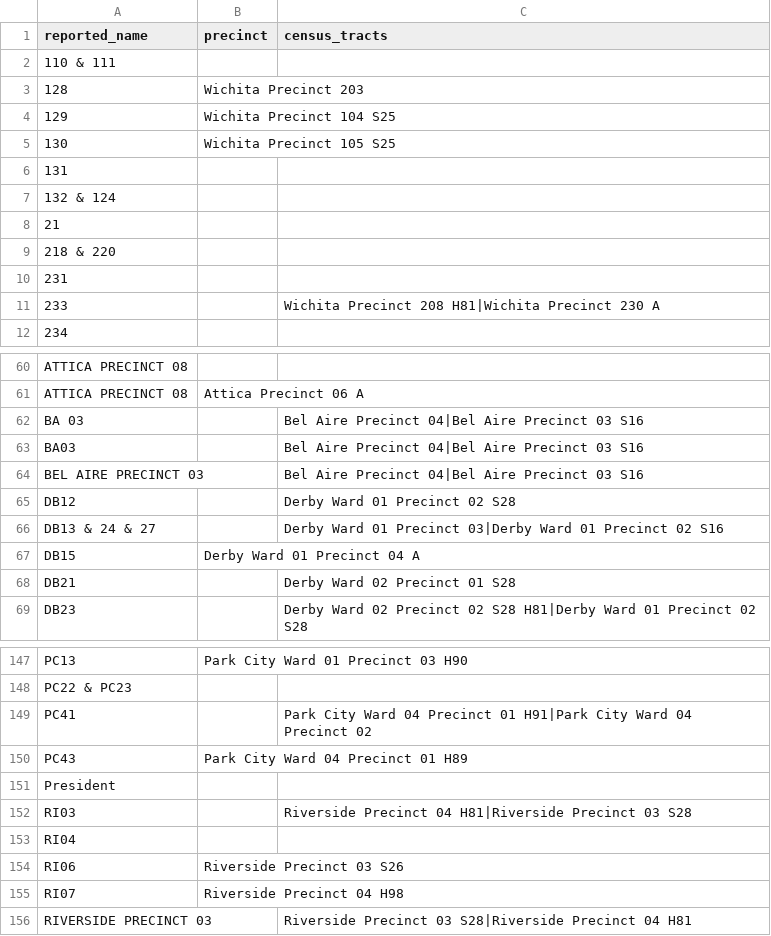
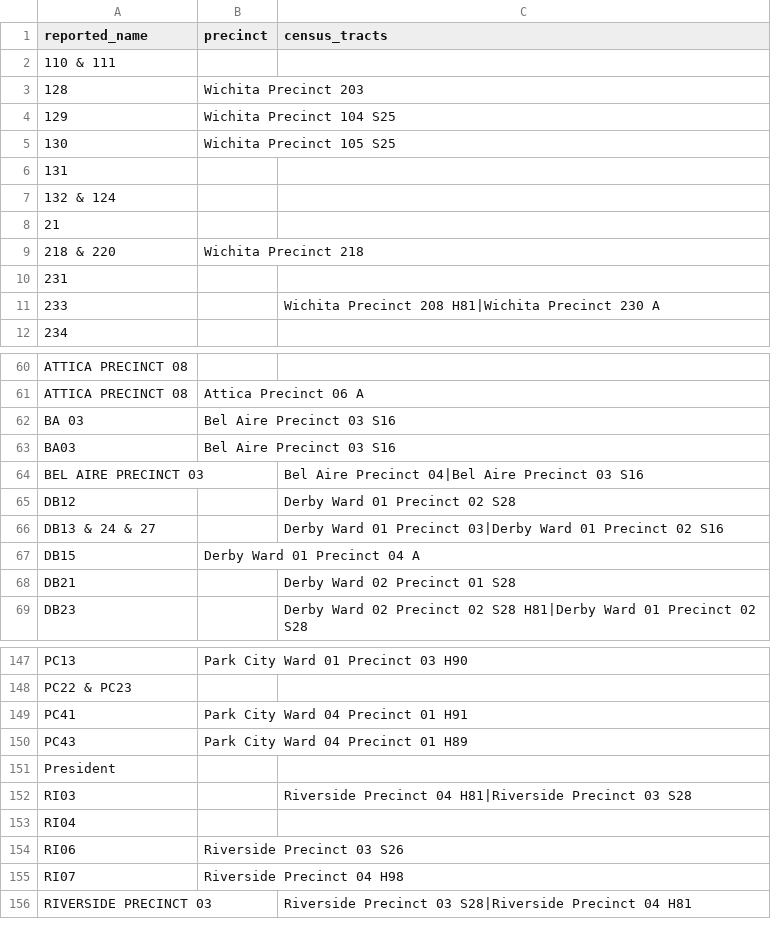
Before and after one commit to statedemocrats/ks-votes, a CSV file: db/sedgwick-county-precincts-2016.csv, drawn as a sheet; only a part is shown, gaps mark what is left out.

```diff
--- a/db/sedgwick-county-precincts-2016.csv
+++ b/db/sedgwick-county-precincts-2016.csv
@@ -8,3 +8,3 @@ reported_name,precinct,census_tracts
 21,,
-218 & 220,,
+218 & 220,Wichita Precinct 218,
 231,,
@@ -61,4 +61,4 @@ ATTICA PRECINCT 08,,
 ATTICA PRECINCT 08,Attica Precinct 06 A,
-BA 03,,Bel Aire Precinct 04|Bel Aire Precinct 03 S16
-BA03,,Bel Aire Precinct 04|Bel Aire Precinct 03 S16
+BA 03,Bel Aire Precinct 03 S16,
+BA03,Bel Aire Precinct 03 S16,
 BEL AIRE PRECINCT 03,,Bel Aire Precinct 04|Bel Aire Precinct 03 S16
@@ -148,3 +148,3 @@ PC13,Park City Ward 01 Precinct 03 H90,
 PC22 & PC23,,
-PC41,,Park City Ward 04 Precinct 01 H91|Park City Ward 04 Precinct 02
+PC41,Park City Ward 04 Precinct 01 H91,
 PC43,Park City Ward 04 Precinct 01 H89,
```
Also changed, not shown: 9 other files.
